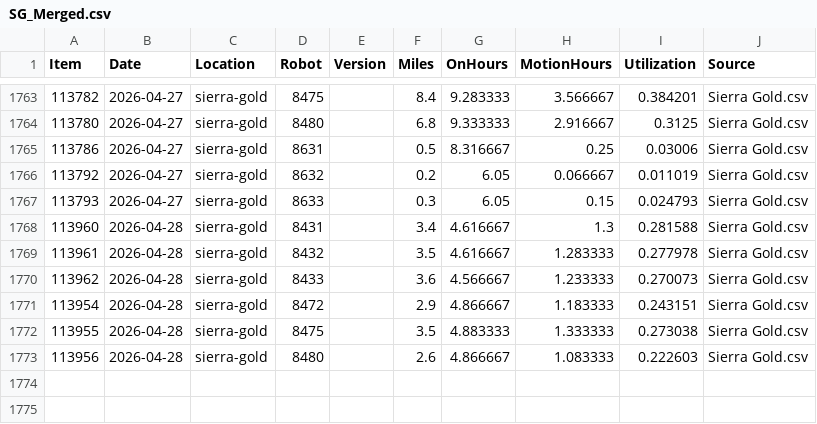
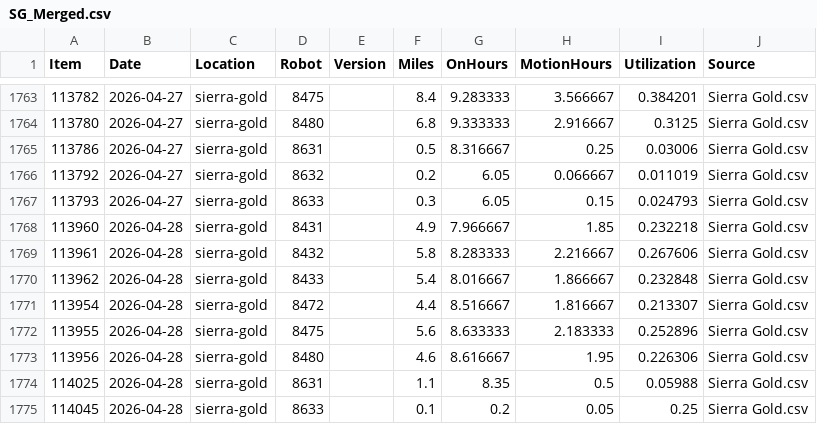
Before and after one commit to Jot18/sg-dashboard, a CSV file: Airtable Harvester with Dashboard/data/SG_Merged.csv, drawn as a sheet; only a part is shown, gaps mark what is left out.

```diff
--- a/Airtable Harvester with Dashboard/data/SG_Merged.csv
+++ b/Airtable Harvester with Dashboard/data/SG_Merged.csv
@@ -1767,7 +1767,9 @@ Item,Date,Location,Robot,Version,Miles,OnHours,MotionHours,Utilization,Source
 113793,2026-04-27,sierra-gold,8633,,0.3,6.05,0.15,0.024793,Sierra Gold.csv
-113960,2026-04-28,sierra-gold,8431,,3.4,4.616667,1.3,0.281588,Sierra Gold.csv
-113961,2026-04-28,sierra-gold,8432,,3.5,4.616667,1.283333,0.277978,Sierra Gold.csv
-113962,2026-04-28,sierra-gold,8433,,3.6,4.566667,1.233333,0.270073,Sierra Gold.csv
-113954,2026-04-28,sierra-gold,8472,,2.9,4.866667,1.183333,0.243151,Sierra Gold.csv
-113955,2026-04-28,sierra-gold,8475,,3.5,4.883333,1.333333,0.273038,Sierra Gold.csv
-113956,2026-04-28,sierra-gold,8480,,2.6,4.866667,1.083333,0.222603,Sierra Gold.csv
+113960,2026-04-28,sierra-gold,8431,,4.9,7.966667,1.85,0.232218,Sierra Gold.csv
+113961,2026-04-28,sierra-gold,8432,,5.8,8.283333,2.216667,0.267606,Sierra Gold.csv
+113962,2026-04-28,sierra-gold,8433,,5.4,8.016667,1.866667,0.232848,Sierra Gold.csv
+113954,2026-04-28,sierra-gold,8472,,4.4,8.516667,1.816667,0.213307,Sierra Gold.csv
+113955,2026-04-28,sierra-gold,8475,,5.6,8.633333,2.183333,0.252896,Sierra Gold.csv
+113956,2026-04-28,sierra-gold,8480,,4.6,8.616667,1.95,0.226306,Sierra Gold.csv
+114025,2026-04-28,sierra-gold,8631,,1.1,8.35,0.5,0.05988,Sierra Gold.csv
+114045,2026-04-28,sierra-gold,8633,,0.1,0.2,0.05,0.25,Sierra Gold.csv
```
Also changed, not shown: Airtable Harvester with Dashboard/data/SG_History_Master.csv, Airtable Harvester with Dashboard/data/SG_Latest_Airtable.csv, 3 other files.
